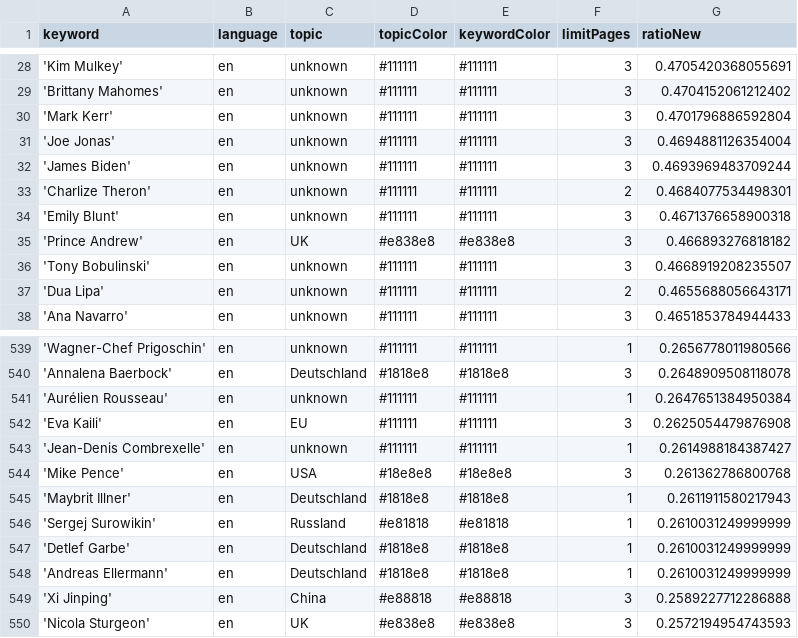
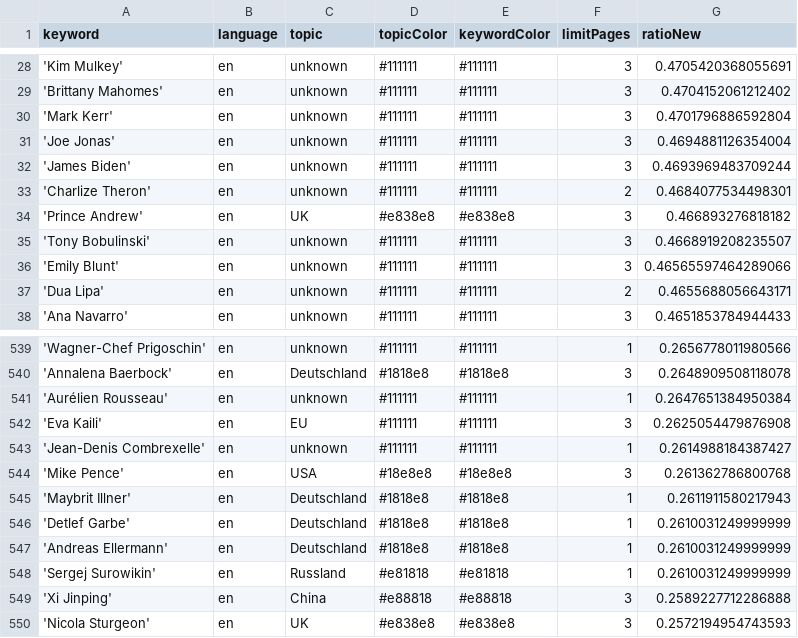
Before and after one commit to pg-ufr-news/personWhisperer, a CSV file: keywords.csv, drawn as a sheet; only a part is shown, gaps mark what is left out.

```diff
--- a/keywords.csv
+++ b/keywords.csv
@@ -33,5 +33,5 @@ keyword,language,topic,topicColor,keywordColor,limitPages,ratioNew
 'Charlize Theron',en,unknown,#111111,#111111,2,0.4684077534498301
-'Emily Blunt',en,unknown,#111111,#111111,3,0.4671376658900318
 'Prince Andrew',en,UK,#e838e8,#e838e8,3,0.466893276818182
 'Tony Bobulinski',en,unknown,#111111,#111111,3,0.4668919208235507
+'Emily Blunt',en,unknown,#111111,#111111,3,0.46565597464289066
 'Dua Lipa',en,unknown,#111111,#111111,2,0.4655688056643171
@@ -545,5 +545,5 @@ keyword,language,topic,topicColor,keywordColor,limitPages,ratioNew
 'Maybrit Illner',en,Deutschland,#1818e8,#1818e8,1,0.2611911580217943
-'Sergej Surowikin',en,Russland,#e81818,#e81818,1,0.2610031249999999
 'Detlef Garbe',en,Deutschland,#1818e8,#1818e8,1,0.2610031249999999
 'Andreas Ellermann',en,Deutschland,#1818e8,#1818e8,1,0.2610031249999999
+'Sergej Surowikin',en,Russland,#e81818,#e81818,1,0.2610031249999999
 'Xi Jinping',en,China,#e88818,#e88818,3,0.2589227712286888
```
Also changed, not shown: csv/news_2024_08.csv, 1 other file.
